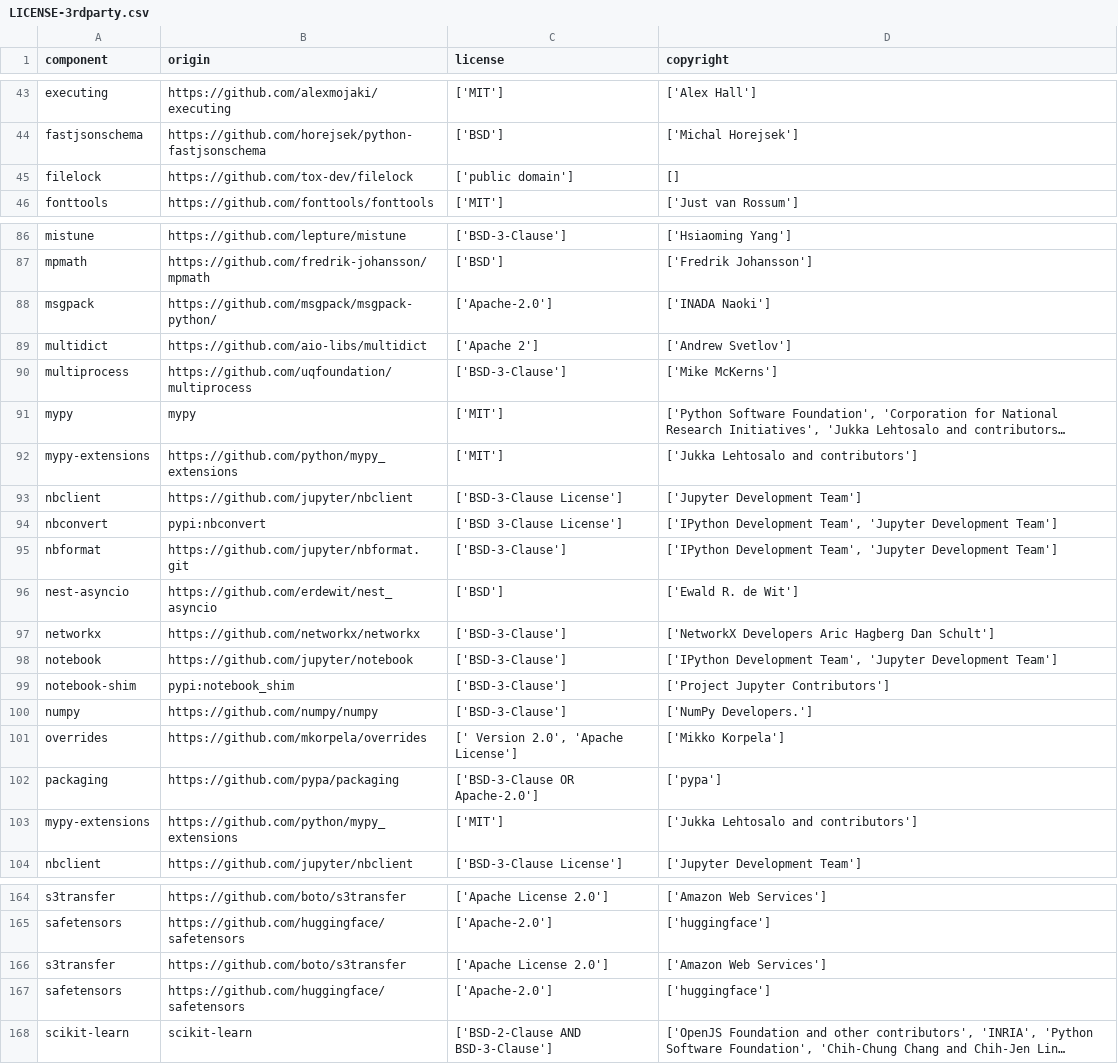
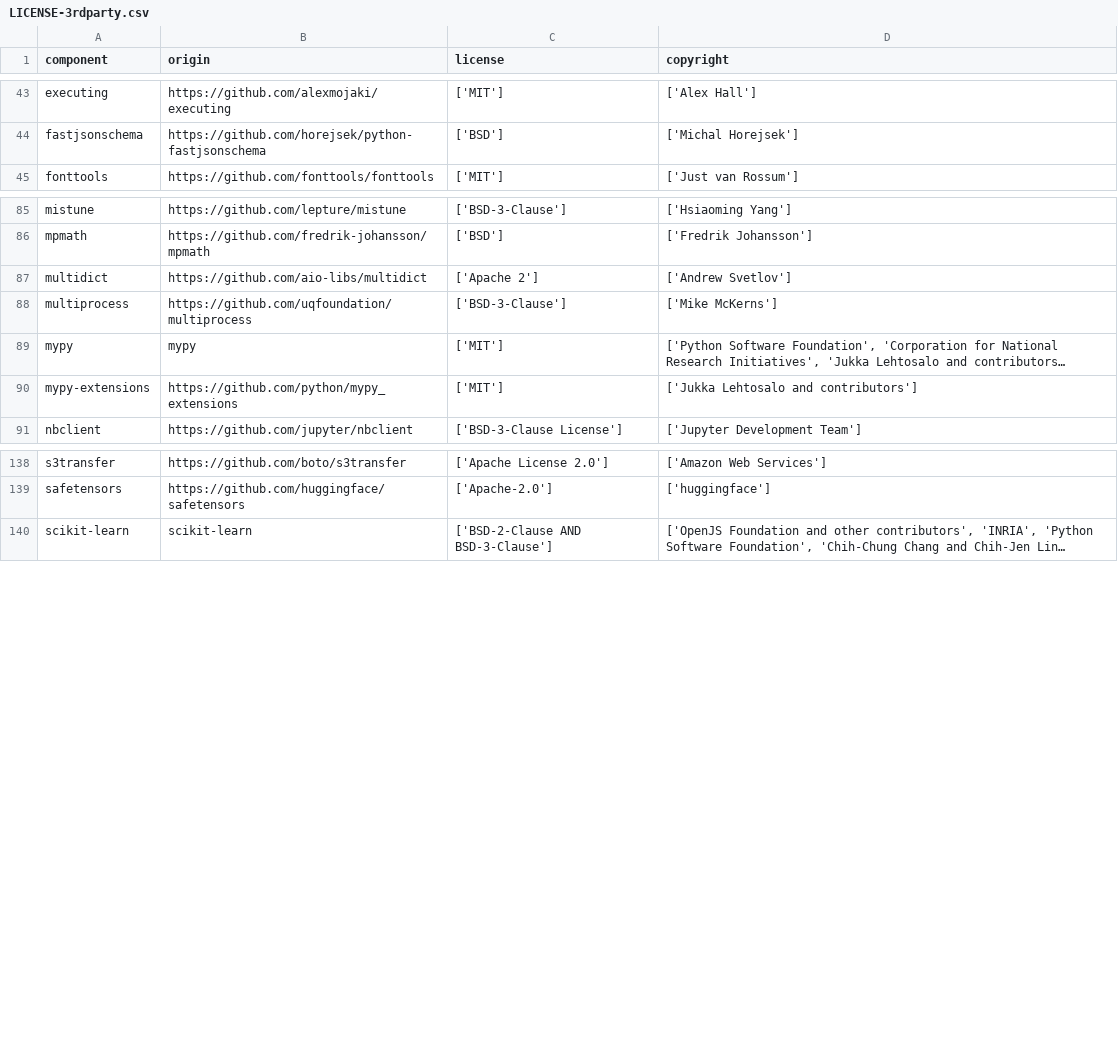
Before and after one commit to sunvod/toto, a CSV file: LICENSE-3rdparty.csv, drawn as a sheet; only a part is shown, gaps mark what is left out; long unchanged cells end in …; the diff covers the shown part only; the diff names each change by its address in the sheet, - before the commit and + after, or states it on an @@ line.

```diff
--- a/LICENSE-3rdparty.csv
+++ b/LICENSE-3rdparty.csv
-row 45: filelock | https://github.com/tox-dev/filelock | ['public domain'] | []
-row 88: msgpack | https://github.com/msgpack/msgpack-python/ | ['Apache-2.0'] | ['INADA Naoki']
-row 92: mypy-extensions | https://github.com/python/mypy_extensions | ['MIT'] | ['Jukka Lehtosalo and contributors']
-row 93: nbclient | https://github.com/jupyter/nbclient | ['BSD-3-Clause License'] | ['Jupyter Development Team']
-row 94: nbconvert | pypi:nbconvert | ['BSD 3-Clause License'] | ['IPython Development Team', 'Jupyter Development Team']
-row 95: nbformat | https://github.com/jupyter/nbformat.git | ['BSD-3-Clause'] | ['IPython Development Team', 'Jupyter Development Team']
-row 96: nest-asyncio | https://github.com/erdewit/nest_asyncio | ['BSD'] | ['Ewald R. de Wit']
-row 97: networkx | https://github.com/networkx/networkx | ['BSD-3-Clause'] | ['NetworkX Developers Aric Hagberg Dan Schult']
-row 98: notebook | https://github.com/jupyter/notebook | ['BSD-3-Clause'] | ['IPython Development Team', 'Jupyter Development Team']
-row 99: notebook-shim | pypi:notebook_shim | ['BSD-3-Clause'] | ['Project Jupyter Contributors']
-row 100: numpy | https://github.com/numpy/numpy | ['BSD-3-Clause'] | ['NumPy Developers.']
-row 101: overrides | https://github.com/mkorpela/overrides | [' Version 2.0', 'Apache License'] | ['Mikko Korpela']
-row 102: packaging | https://github.com/pypa/packaging | ['BSD-3-Clause OR Apache-2.0'] | ['pypa']
-row 166: s3transfer | https://github.com/boto/s3transfer | ['Apache License 2.0'] | ['Amazon Web Services']
-row 167: safetensors | https://github.com/huggingface/safetensors | ['Apache-2.0'] | ['huggingface']
```
Also changed, not shown: 15 removed rows elsewhere in this file, 5 other files.
